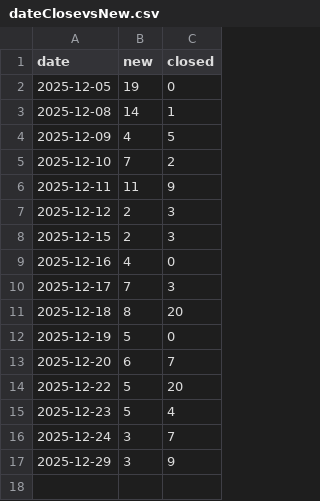
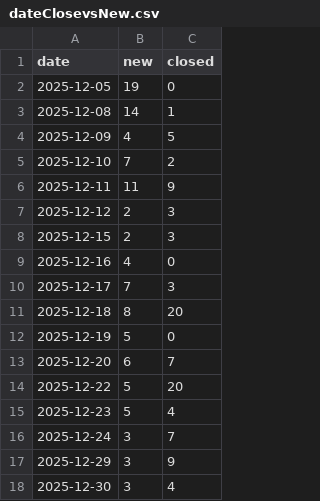
Before and after one commit to HZM-W/my-dashboard, a CSV file: 26A_Report/dateClosevsNew.csv, drawn as a sheet; the diff names each change by its address in the sheet, - before the commit and + after, or states it on an @@ line.

```diff
--- a/26A_Report/dateClosevsNew.csv
+++ b/26A_Report/dateClosevsNew.csv
+row 18: 2025-12-30 | 3 | 4
```
Also changed, not shown: 26A_Report/bugs.csv, 26A_Report/master_bugs.csv.
